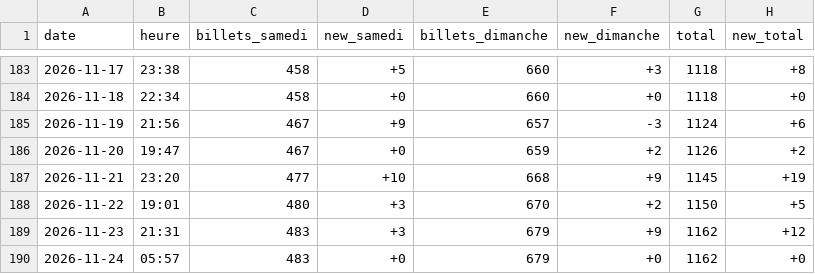
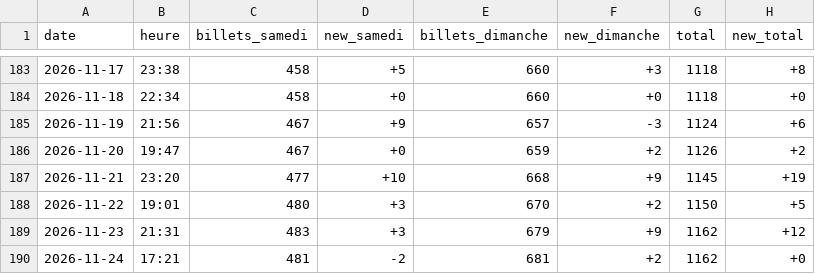
Before and after one commit to drihaen-88/sales-tracker-public, a CSV file: sales_history.csv, drawn as a sheet; only a part is shown, gaps mark what is left out.

```diff
--- a/sales_history.csv
+++ b/sales_history.csv
@@ -189,2 +189,2 @@ date,heure,billets_samedi,new_samedi,billets_dimanche,new_dimanche,total,new_tot
 2026-11-23,21:31,483,+3,679,+9,1162,+12
-2026-11-24,05:57,483,+0,679,+0,1162,+0
+2026-11-24,17:21,481,-2,681,+2,1162,+0
```
Also changed, not shown: sales_history_annie_LaLouviere.csv.
